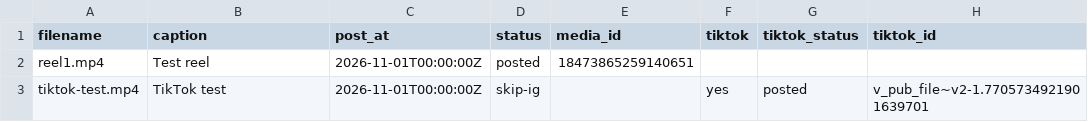
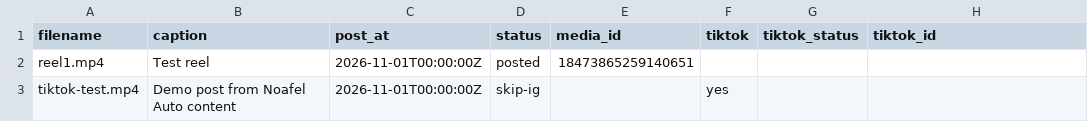
Before and after one commit to lucymuhammad968-del/noafel-reel-automation, a CSV file: queue.csv, drawn as a sheet.

Commit message:
Update tiktok-test caption in queue.csv

```diff
--- a/queue.csv
+++ b/queue.csv
@@ -2,2 +2,2 @@ filename,caption,post_at,status,media_id,tiktok,tiktok_status,tiktok_id
 reel1.mp4,Test reel,2026-11-01T00:00:00Z,posted,18473865259140651,,,
-tiktok-test.mp4,TikTok test,2026-11-01T00:00:00Z,skip-ig,,yes,posted,v_pub_file~v2-1.7705734921901639701
+tiktok-test.mp4,Demo post from Noafel Auto content,2026-11-01T00:00:00Z,skip-ig,,yes,,
```
